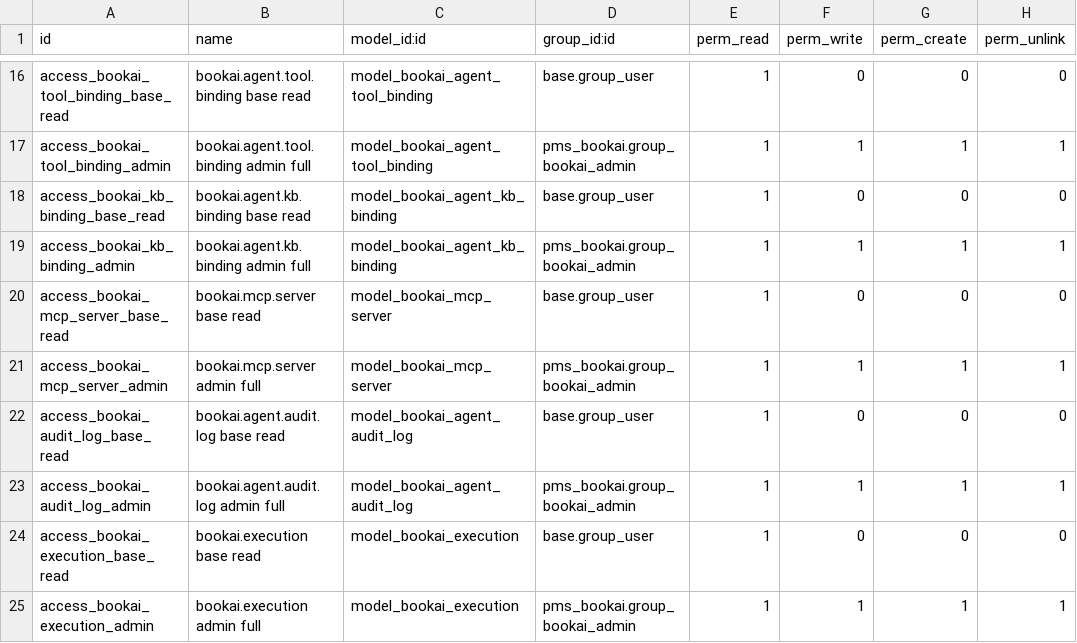
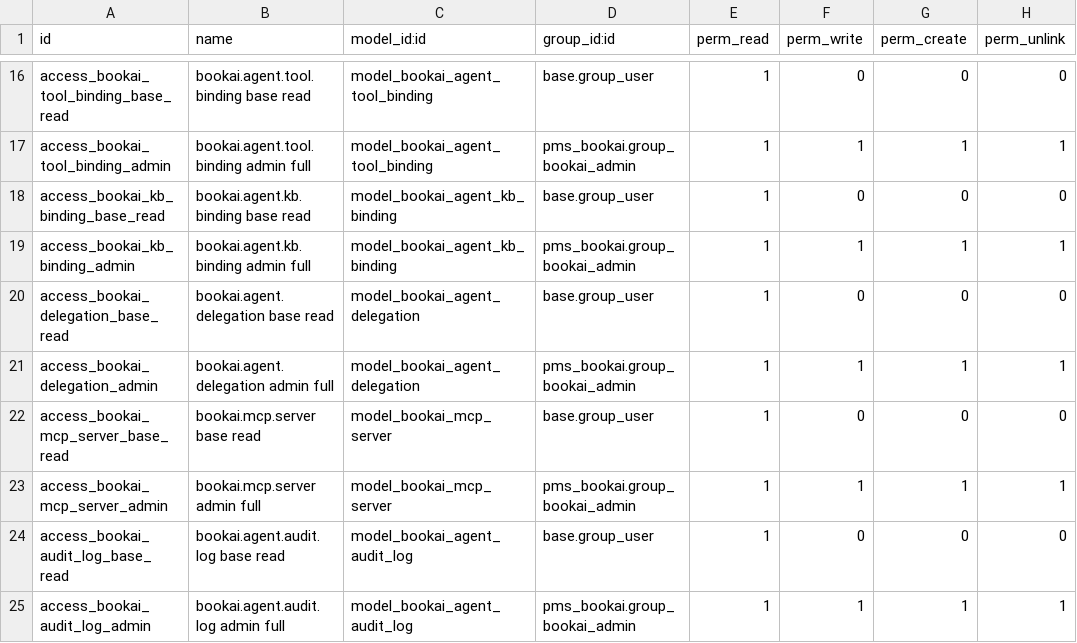
Before and after one commit to commitsun/roomdoo-modules, a CSV file: pms_bookai/security/ir.model.access.csv, drawn as a sheet; only a part is shown, gaps mark what is left out; the shorter side is filled out with more unchanged rows; the diff names each change by its address in the sheet, - before the commit and + after, or states it on an @@ line.

Commit message:
[IMP] pms_bookai: per-agent delegation with description override in dedicated tab
allowed_agent_ids used to live in the Access Control tab but its
semantics flipped from 'agents that can invoke me' to 'agents I can
delegate to', leaving the field in a confusing place.

Introduce bookai.agent.delegation as the intermediate model between an
agent and its delegate, mirroring the tool/kb binding pattern. Each
delegation carries an optional description_override that lets the
parent agent describe how it should use that delegate; the global
description on the delegate is used as the default. Self-delegation
and duplicates are blocked at SQL level.

The agent form gains a dedicated 'Agents' page (sibling of Tools and
Knowledge Base) showing the delegations as an editable tree:
delegate, caller type, global description, override and active. The
field is removed from the Access Control tab.

allowed_agent_ids stays as a computed many2many with inverse over
delegation_ids so existing XML data records and any callers that
write [(6, 0, ids)] keep working.

The legacy bookai_agent_allowed_agents_rel M2M table is migrated to
bookai.agent.delegation records in post-migrate and then dropped.

Bumps module version to 16.0.5.2.0.

```diff
--- a/pms_bookai/security/ir.model.access.csv
+++ b/pms_bookai/security/ir.model.access.csv
+row 20: access_bookai_delegation_base_read | bookai.agent.delegation base read | model_bookai_agent_delegation | base.group_user | 1 | 0 | 0 | 0
+row 21: access_bookai_delegation_admin | bookai.agent.delegation admin full | model_bookai_agent_delegation | pms_bookai.group_bookai_admin | 1 | 1 | 1 | 1
```
Also changed, not shown: 6 other files.
